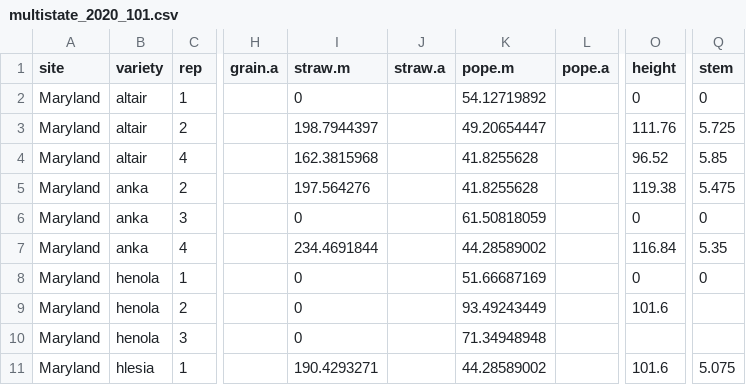
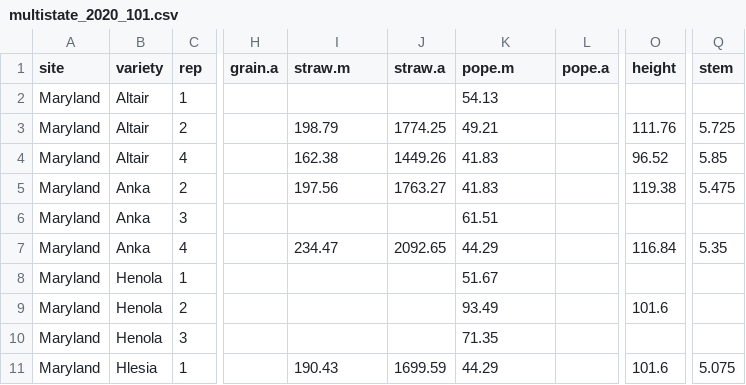
Before and after one commit to AjitWX/hemp-multistate, a CSV file: data/multistate_2020_101.csv, drawn as a sheet; only a part is shown, gaps mark what is left out; the diff covers the shown part only; the diff names each change by its address in the sheet, - before the commit and + after, or states it on an @@ line.

```diff
--- a/data/multistate_2020_101.csv
+++ b/data/multistate_2020_101.csv
-B2:B4 (variety): altair
+B2:B4 (variety): Altair
-I2 (straw.m): 0
+I2 (straw.m): (empty)
-K2 (pope.m): 54.12719892
+K2 (pope.m): 54.13
-O2 (height): 0
+O2 (height): (empty)
-Q2 (stem): 0
+Q2 (stem): (empty)
-I3 (straw.m): 198.7944397
+I3 (straw.m): 198.79
-J3 (straw.a): (empty)
+J3 (straw.a): 1774.25
-K3 (pope.m): 49.20654447
+K3 (pope.m): 49.21
-I4 (straw.m): 162.3815968
+I4 (straw.m): 162.38
-J4 (straw.a): (empty)
+J4 (straw.a): 1449.26
-K4:K5 (pope.m): 41.8255628
+K4:K5 (pope.m): 41.83
-B5:B7 (variety): anka
+B5:B7 (variety): Anka
-I5 (straw.m): 197.564276
+I5 (straw.m): 197.56
-J5 (straw.a): (empty)
+J5 (straw.a): 1763.27
-I6 (straw.m): 0
+I6 (straw.m): (empty)
-K6 (pope.m): 61.50818059
+K6 (pope.m): 61.51
-O6 (height): 0
+O6 (height): (empty)
-Q6 (stem): 0
+Q6 (stem): (empty)
-I7 (straw.m): 234.4691844
+I7 (straw.m): 234.47
-J7 (straw.a): (empty)
+J7 (straw.a): 2092.65
-K7 (pope.m): 44.28589002
+K7 (pope.m): 44.29
-B8:B10 (variety): henola
+B8:B10 (variety): Henola
-I8:I10 (straw.m): 0
+I8:I10 (straw.m): (empty)
-K8 (pope.m): 51.66687169
+K8 (pope.m): 51.67
-O8 (height): 0
+O8 (height): (empty)
-Q8 (stem): 0
+Q8 (stem): (empty)
-K9 (pope.m): 93.49243449
+K9 (pope.m): 93.49
-K10 (pope.m): 71.34948948
+K10 (pope.m): 71.35
-B11 (variety): hlesia
+B11 (variety): Hlesia
-I11 (straw.m): 190.4293271
+I11 (straw.m): 190.43
-J11 (straw.a): (empty)
+J11 (straw.a): 1699.59
-K11 (pope.m): 44.28589002
+K11 (pope.m): 44.29
```
Also changed, not shown: 43 edited cells elsewhere in this file, data/multistate_2020_073.csv, data/multistate_2020_111.csv, 20 other files.
